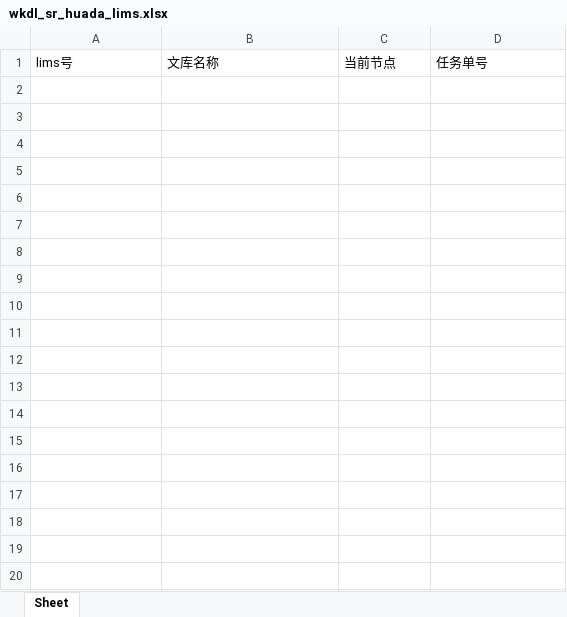
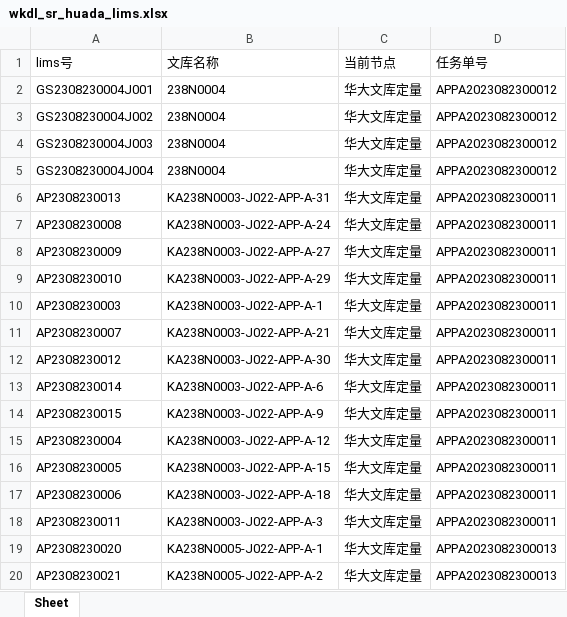
Before and after one commit to ZhouGZ666888/AutoTestScriptForSHLIMS, an Excel workbook: data/excel_doc/wkdl_sr_huada_lims.xlsx, sheet Sheet, drawn as a sheet; only a part is shown; values as stored, in another font and other column widths than the file's, no borders; the diff covers the shown part only; the diff names each change by its address in the sheet, - before the commit and + after, or states it on an @@ line.

```diff
--- a/data/excel_doc/wkdl_sr_huada_lims.xlsx (sheet Sheet)
+++ b/data/excel_doc/wkdl_sr_huada_lims.xlsx (sheet Sheet)
+row 2: GS2308230004J001 | 238N0004 | 华大文库定量 | APPA2023082300012
+row 3: GS2308230004J002 | 238N0004 | 华大文库定量 | APPA2023082300012
+row 4: GS2308230004J003 | 238N0004 | 华大文库定量 | APPA2023082300012
+row 5: GS2308230004J004 | 238N0004 | 华大文库定量 | APPA2023082300012
+row 6: AP2308230013 | KA238N0003-J022-APP-A-31 | 华大文库定量 | APPA2023082300011
+row 7: AP2308230008 | KA238N0003-J022-APP-A-24 | 华大文库定量 | APPA2023082300011
+row 8: AP2308230009 | KA238N0003-J022-APP-A-27 | 华大文库定量 | APPA2023082300011
+row 9: AP2308230010 | KA238N0003-J022-APP-A-29 | 华大文库定量 | APPA2023082300011
+row 10: AP2308230003 | KA238N0003-J022-APP-A-1 | 华大文库定量 | APPA2023082300011
+row 11: AP2308230007 | KA238N0003-J022-APP-A-21 | 华大文库定量 | APPA2023082300011
+row 12: AP2308230012 | KA238N0003-J022-APP-A-30 | 华大文库定量 | APPA2023082300011
+row 13: AP2308230014 | KA238N0003-J022-APP-A-6 | 华大文库定量 | APPA2023082300011
+row 14: AP2308230015 | KA238N0003-J022-APP-A-9 | 华大文库定量 | APPA2023082300011
+row 15: AP2308230004 | KA238N0003-J022-APP-A-12 | 华大文库定量 | APPA2023082300011
+row 16: AP2308230005 | KA238N0003-J022-APP-A-15 | 华大文库定量 | APPA2023082300011
+row 17: AP2308230006 | KA238N0003-J022-APP-A-18 | 华大文库定量 | APPA2023082300011
+row 18: AP2308230011 | KA238N0003-J022-APP-A-3 | 华大文库定量 | APPA2023082300011
+row 19: AP2308230020 | KA238N0005-J022-APP-A-1 | 华大文库定量 | APPA2023082300013
+row 20: AP2308230021 | KA238N0005-J022-APP-A-2 | 华大文库定量 | APPA2023082300013
```
Also changed, not shown: 11 added rows elsewhere in this sheet, data/excel_doc/position_in_box_lims.xlsx, 5 other files.
